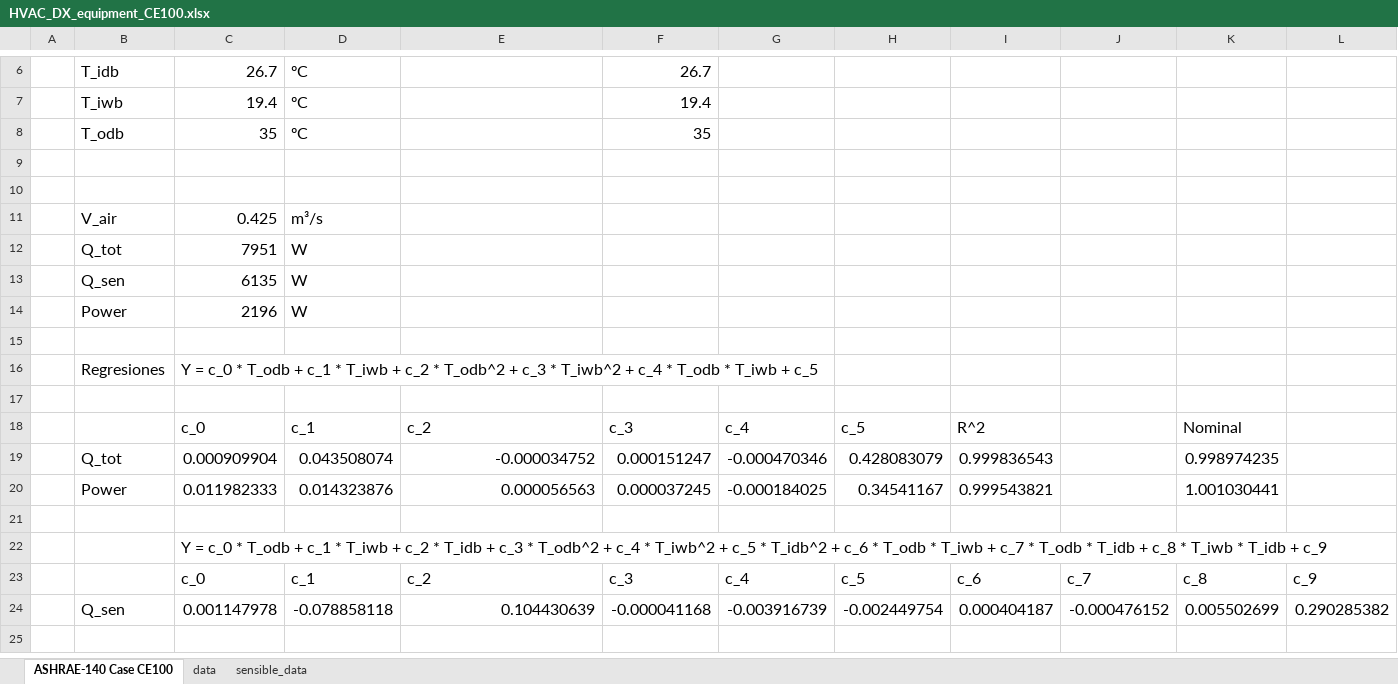
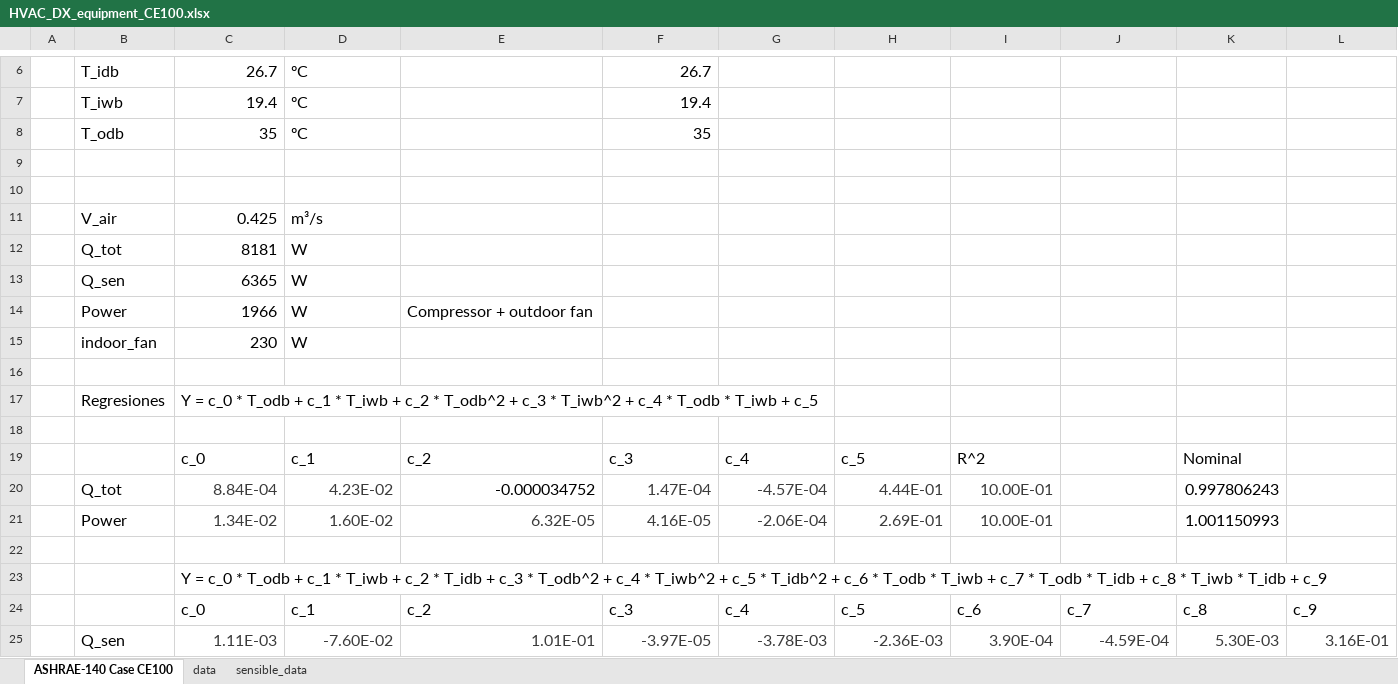
Before and after one commit to jfCoronel/OpenSimula, an Excel workbook: ASHRAE_140/COOLING_TEST/HVAC_equipments/HVAC_DX_equipment_CE100.xlsx, sheet ASHRAE-140 Case CE100, drawn as a sheet; only a part is shown, gaps mark what is left out; values as stored, in another font and other column widths than the file's, no borders; removed rows and columns are numbered as before the commit, all else as after; rows hold the shown columns only; the diff names each change by its address in the sheet, - before the commit and + after, or states it on an @@ line.

Commit message:
Rewritting all the ASHRAE CE100-200

```diff
--- a/ASHRAE_140/COOLING_TEST/HVAC_equipments/HVAC_DX_equipment_CE100.xlsx (sheet ASHRAE-140 Case CE100)
+++ b/ASHRAE_140/COOLING_TEST/HVAC_equipments/HVAC_DX_equipment_CE100.xlsx (sheet ASHRAE-140 Case CE100)
-C12: 7951
+C12: 8181
-C13: 6135
+C13: 6365
-C14: 2196
+C14: 1966
-E14: (empty)
+E14: Compressor + outdoor fan
+row 15:  | indoor_fan | 230 | W
-row 19:  | Q_tot | 0.000909904 | 0.043508074 | -0.000034752 | 0.000151247 | -0.000470346 | 0.428083079 | 0.999836543 |  | 0.998974235
-row 20:  | Power | 0.011982333 | 0.014323876 | 0.000056563 | 0.000037245 | -0.000184025 | 0.34541167 | 0.999543821 |  | 1.001030441
+row 20:  | Q_tot | 8.84E-04 | 4.23E-02 | -0.000034752 | 1.47E-04 | -4.57E-04 | 4.44E-01 | 10.00E-01 |  | 0.997806243
+row 21:  | Power | 1.34E-02 | 1.60E-02 | 6.32E-05 | 4.16E-05 | -2.06E-04 | 2.69E-01 | 10.00E-01 |  | 1.001150993
-row 24:  | Q_sen | 0.001147978 | -0.078858118 | 0.104430639 | -0.000041168 | -0.003916739 | -0.002449754 | 0.000404187 | -0.000476152 | 0.005502699 | 0.290285382
+row 25:  | Q_sen | 1.11E-03 | -7.60E-02 | 1.01E-01 | -3.97E-05 | -3.78E-03 | -2.36E-03 | 3.90E-04 | -4.59E-04 | 5.30E-03 | 3.16E-01
```
Also changed, not shown: sheet data, sheet sensible_data, 20 other files.
